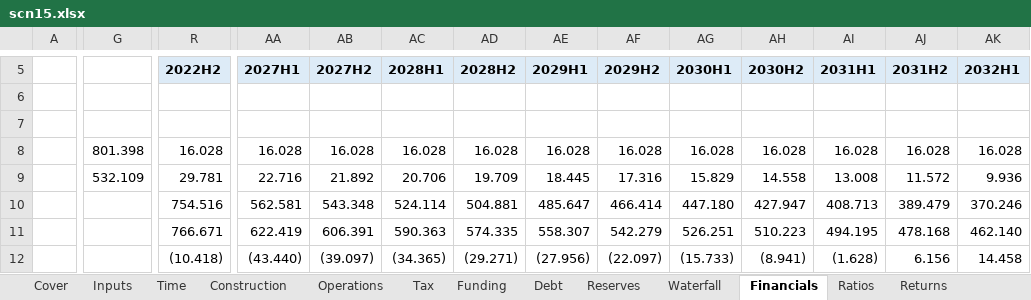
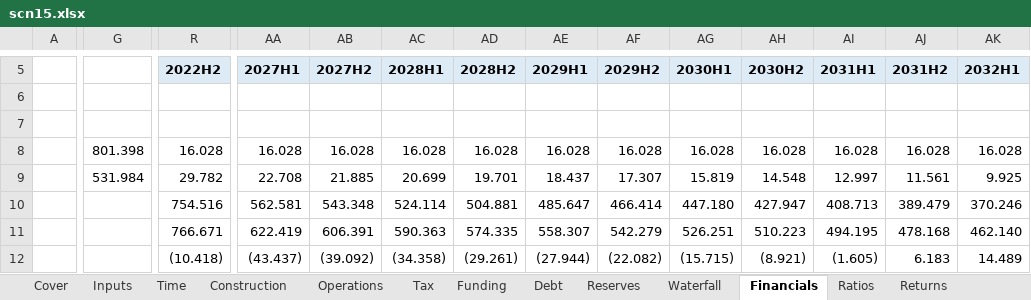
Before and after one commit to Luph/neurolab, an Excel workbook: book/model/recalc/out/scn15.xlsx, sheet Financials, drawn as a sheet; only a part is shown, gaps mark what is left out; values as stored, in another font and other column widths than the file's, no borders; the diff covers the shown part only; the diff names each change by its address in the sheet, - before the commit and + after, or states it on an @@ line.

```diff
--- a/book/model/recalc/out/scn15.xlsx (sheet Financials)
+++ b/book/model/recalc/out/scn15.xlsx (sheet Financials)
-G9: 532.109
+G9: 531.984
-R9 (2022H2): 29.781
+R9 (2022H2): 29.782
-AA9 (2027H1): 22.716
+AA9 (2027H1): 22.708
-AB9 (2027H2): 21.892
+AB9 (2027H2): 21.885
-AC9 (2028H1): 20.706
+AC9 (2028H1): 20.699
-AD9 (2028H2): 19.709
+AD9 (2028H2): 19.701
-AE9 (2029H1): 18.445
+AE9 (2029H1): 18.437
-AF9 (2029H2): 17.316
+AF9 (2029H2): 17.307
-AG9 (2030H1): 15.829
+AG9 (2030H1): 15.819
-AH9 (2030H2): 14.558
+AH9 (2030H2): 14.548
-AI9 (2031H1): 13.008
+AI9 (2031H1): 12.997
-AJ9 (2031H2): 11.572
+AJ9 (2031H2): 11.561
-AK9 (2032H1): 9.936
+AK9 (2032H1): 9.925
-AA12 (2027H1): (43.440)
+AA12 (2027H1): (43.437)
-AB12 (2027H2): (39.097)
+AB12 (2027H2): (39.092)
-AC12 (2028H1): (34.365)
+AC12 (2028H1): (34.358)
-AD12 (2028H2): (29.271)
+AD12 (2028H2): (29.261)
-AE12 (2029H1): (27.956)
+AE12 (2029H1): (27.944)
-AF12 (2029H2): (22.097)
+AF12 (2029H2): (22.082)
-AG12 (2030H1): (15.733)
+AG12 (2030H1): (15.715)
-AH12 (2030H2): (8.941)
+AH12 (2030H2): (8.921)
-AI12 (2031H1): (1.628)
+AI12 (2031H1): (1.605)
-AJ12 (2031H2): 6.156
+AJ12 (2031H2): 6.183
-AK12 (2032H1): 14.458
+AK12 (2032H1): 14.489
```
Also changed, not shown: 186 edited cells elsewhere in this sheet, sheet Debt, sheet Ratios, sheet Waterfall, sheet Operations, sheet Inputs, sheet Tax, 3 more sheets, formulas that keep their value, book/model/Case_P_Model.xlsx, book/model/Case_P_Model_AuditExercise.xlsx, 37 other files.
